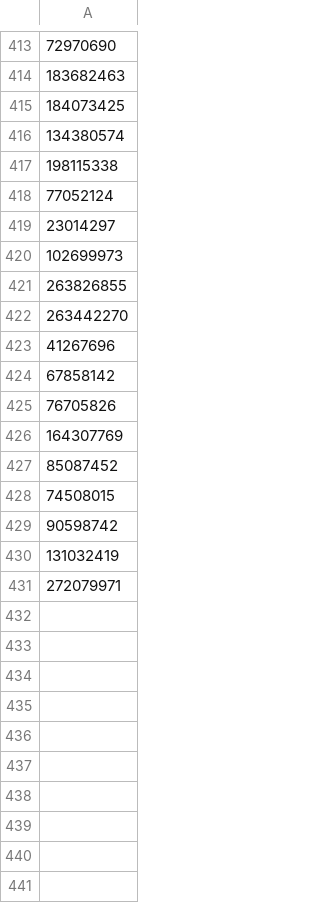
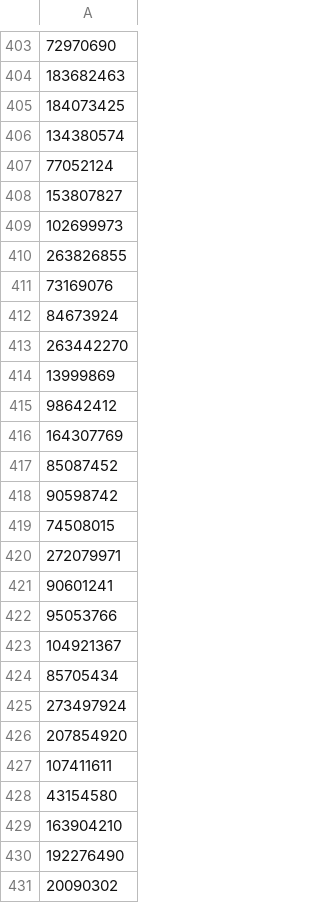
Before and after one commit to minhkhanh-coder/Tiki_CrawlData, a CSV file: code crawl data/crawl_product_id.csv, drawn as a sheet; only a part is shown, gaps mark what is left out; removed rows and columns are numbered as before the commit, all else as after; the diff covers the shown part only; the diff names each change by its address in the sheet, - before the commit and + after, or states it on an @@ line.

```diff
--- a/code crawl data/crawl_product_id.csv
+++ b/code crawl data/crawl_product_id.csv
-row 417: 198115338
-A408: 23014297
+A408: 153807827
+row 411: 73169076
+row 412: 84673924
-A414: 41267696
+A414: 13999869
-A415: 67858142
+A415: 98642412
-row 425: 76705826
-row 429: 90598742
+row 418: 90598742
-row 430: 131032419
+row 421: 90601241
+row 422: 95053766
+row 423: 104921367
+row 424: 85705434
+row 425: 273497924
+row 426: 207854920
+row 427: 107411611
+row 428: 43154580
+row 429: 163904210
+row 430: 192276490
+row 431: 20090302
```
Also changed, not shown: 29 added rows, 39 removed rows, 16 moved rows and 14 edited cells elsewhere in this file, code crawl data/crawl_product_data.csv, 2 other files.
